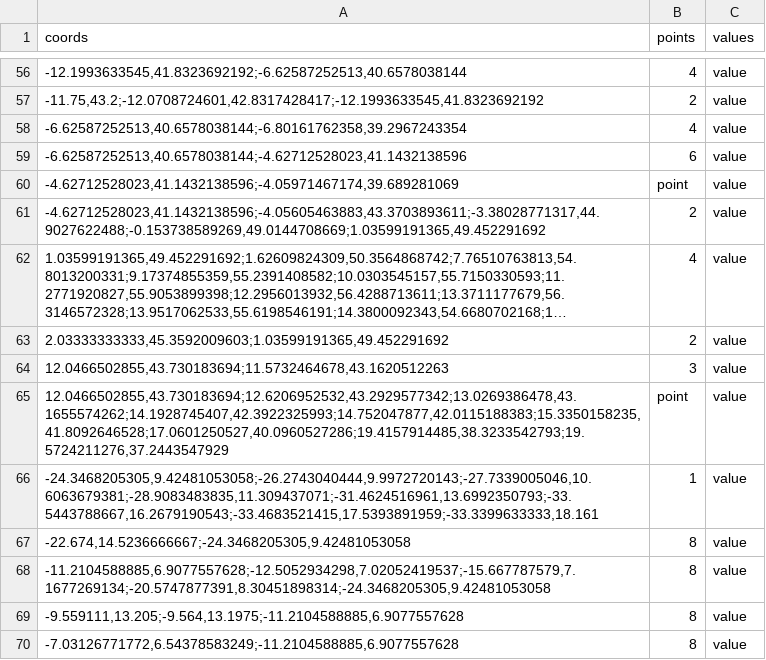
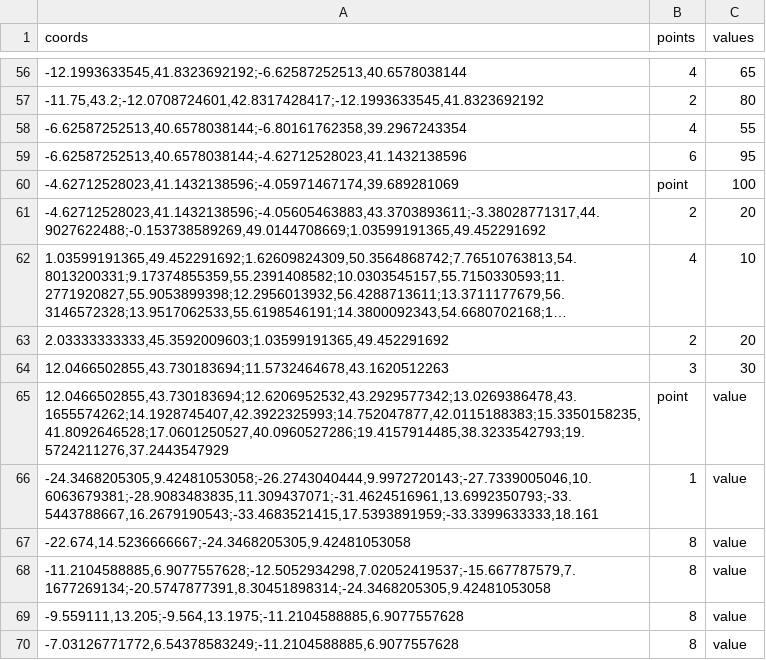
Before and after one commit to pvanisacker/heremaps, a CSV file: lookups/line-data.csv, drawn as a sheet; only a part is shown, gaps mark what is left out; long unchanged cells end in …; the diff covers the shown part only; the diff names each change by its address in the sheet, - before the commit and + after, or states it on an @@ line.

```diff
--- a/lookups/line-data.csv
+++ b/lookups/line-data.csv
-C56 (values): value
+C56 (values): 65
-C57 (values): value
+C57 (values): 80
-C58 (values): value
+C58 (values): 55
-C59 (values): value
+C59 (values): 95
-C60 (values): value
+C60 (values): 100
-C61 (values): value
+C61 (values): 20
-C62 (values): value
+C62 (values): 10
-C63 (values): value
+C63 (values): 20
-C64 (values): value
+C64 (values): 30
```
Also changed, not shown: 54 edited cells elsewhere in this file, 3 other files.
